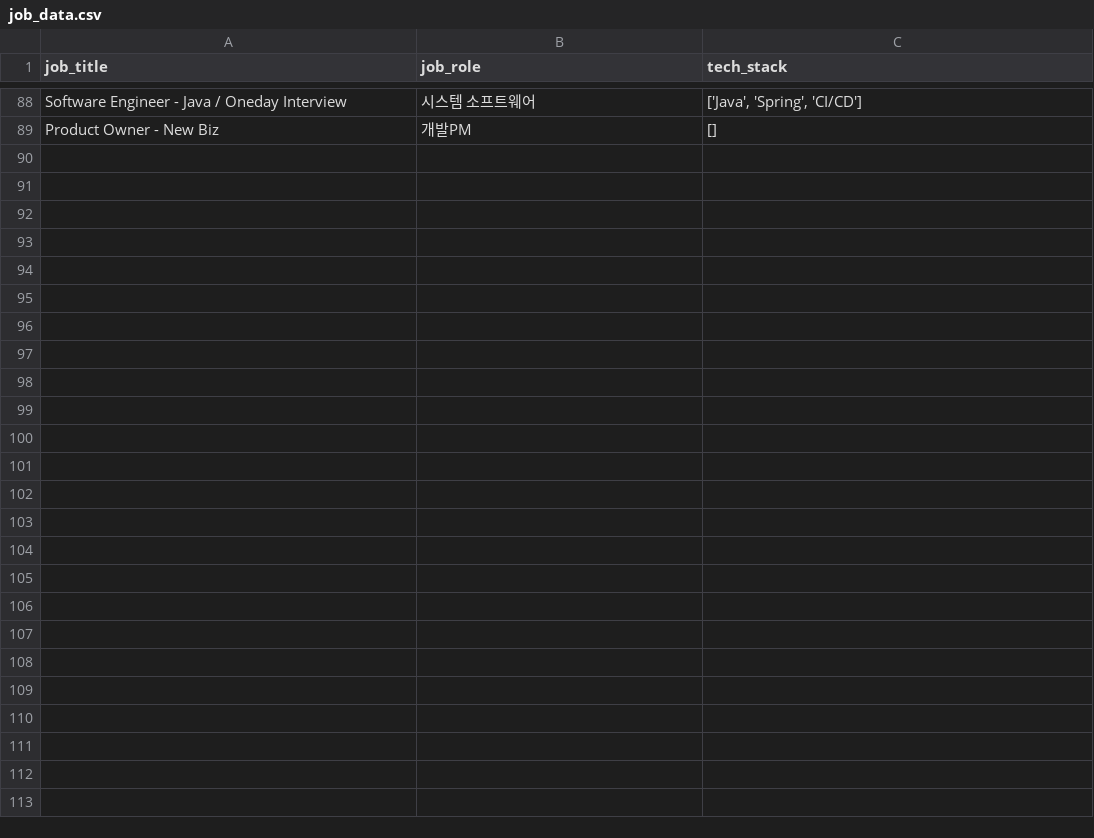
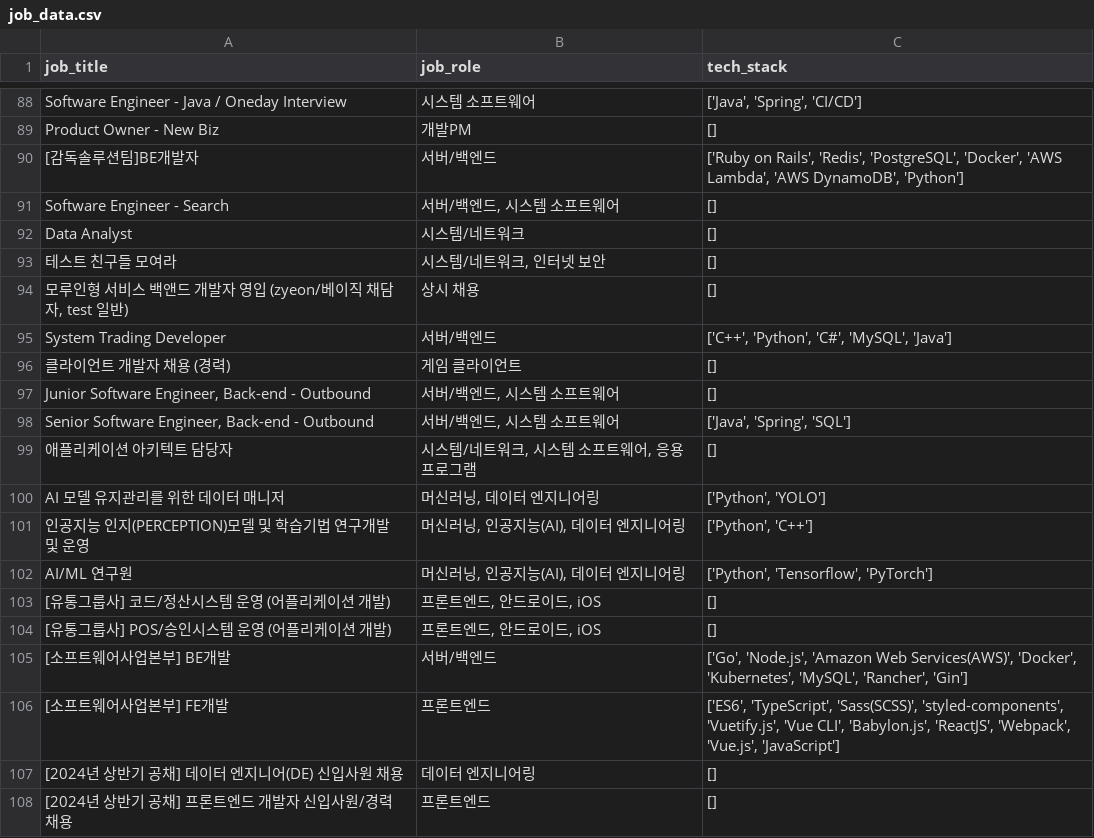
Before and after one commit to soyouu/data-engineering, a CSV file: job_data.csv, drawn as a sheet; only a part is shown, gaps mark what is left out; the diff covers the shown part only; the diff names each change by its address in the sheet, - before the commit and + after, or states it on an @@ line.

Commit message:
job_data_2nd

```diff
--- a/job_data.csv
+++ b/job_data.csv
+row 90: [감독솔루션팀]BE개발자 | 서버/백엔드 | ['Ruby on Rails', 'Redis', 'PostgreSQL', 'Docker', 'AWS Lambda', 'AWS DynamoDB', 'Python']
+row 91: Software Engineer - Search | 서버/백엔드, 시스템 소프트웨어 | []
+row 92: Data Analyst | 시스템/네트워크 | []
+row 93: 테스트 친구들 모여라 | 시스템/네트워크, 인터넷 보안 | []
+row 94: 모루인형 서비스 백앤드 개발자 영입 (zyeon/베이직 채담자, test 일반) | 상시 채용 | []
+row 95: System Trading Developer | 서버/백엔드 | ['C++', 'Python', 'C#', 'MySQL', 'Java']
+row 96: 클라이언트 개발자 채용 (경력) | 게임 클라이언트 | []
+row 97: Junior Software Engineer, Back-end - Outbound | 서버/백엔드, 시스템 소프트웨어 | []
+row 98: Senior Software Engineer, Back-end - Outbound | 서버/백엔드, 시스템 소프트웨어 | ['Java', 'Spring', 'SQL']
+row 99: 애플리케이션 아키텍트 담당자 | 시스템/네트워크, 시스템 소프트웨어, 응용 프로그램 | []
+row 100: AI 모델 유지관리를 위한 데이터 매니저 | 머신러닝, 데이터 엔지니어링 | ['Python', 'YOLO']
+row 101: 인공지능 인지(PERCEPTION)모델 및 학습기법 연구개발 및 운영 | 머신러닝, 인공지능(AI), 데이터 엔지니어링 | ['Python', 'C++']
+row 102: AI/ML 연구원 | 머신러닝, 인공지능(AI), 데이터 엔지니어링 | ['Python', 'Tensorflow', 'PyTorch']
+row 103: [유통그룹사] 코드/정산시스템 운영 (어플리케이션 개발) | 프론트엔드, 안드로이드, iOS | []
+row 104: [유통그룹사] POS/승인시스템 운영 (어플리케이션 개발) | 프론트엔드, 안드로이드, iOS | []
+row 105: [소프트웨어사업본부] BE개발 | 서버/백엔드 | ['Go', 'Node.js', 'Amazon Web Services(AWS)', 'Docker', 'Kubernetes', 'MySQL', 'Rancher', 'Gin']
+row 106: [소프트웨어사업본부] FE개발 | 프론트엔드 | ['ES6', 'TypeScript', 'Sass(SCSS)', 'styled-components', 'Vuetify.js', 'Vue CLI', 'Babylon.js', 'ReactJS', 'Webpack', 'Vue.js', 'JavaScript']
+row 107: [2024년 상반기 공채] 데이터 엔지니어(DE) 신입사원 채용 | 데이터 엔지니어링 | []
+row 108: [2024년 상반기 공채] 프론트엔드 개발자 신입사원/경력 채용 | 프론트엔드 | []
```
Also changed, not shown: 17 added rows and 1 removed row elsewhere in this file.
